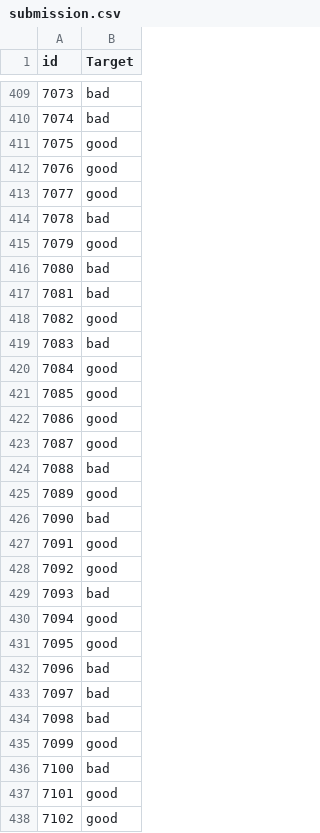
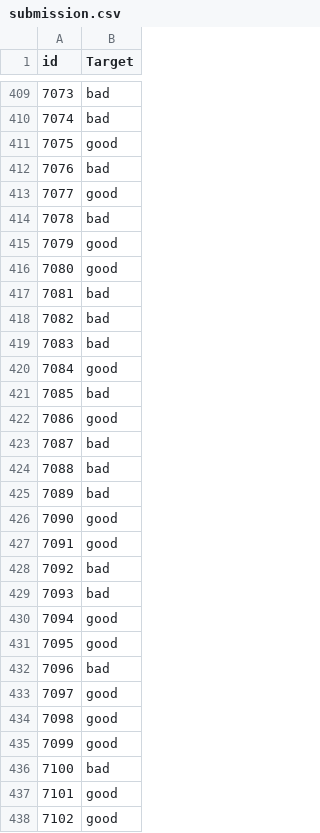
Before and after one commit to kristenarguello/ML-competition, a CSV file: desafio2/submission.csv, drawn as a sheet; only a part is shown, gaps mark what is left out; the diff covers the shown part only.

```diff
--- a/desafio2/submission.csv
+++ b/desafio2/submission.csv
@@ -411,3 +411,3 @@ id,Target
 7075,good
-7076,good
+7076,bad
 7077,good
@@ -415,15 +415,15 @@ id,Target
 7079,good
-7080,bad
+7080,good
 7081,bad
-7082,good
+7082,bad
 7083,bad
 7084,good
-7085,good
+7085,bad
 7086,good
-7087,good
+7087,bad
 7088,bad
-7089,good
-7090,bad
+7089,bad
+7090,good
 7091,good
-7092,good
+7092,bad
 7093,bad
@@ -432,4 +432,4 @@ id,Target
 7096,bad
-7097,bad
-7098,bad
+7097,good
+7098,good
 7099,good
```
Also changed, not shown: 190 edited cells elsewhere in this file, 1 other file.
